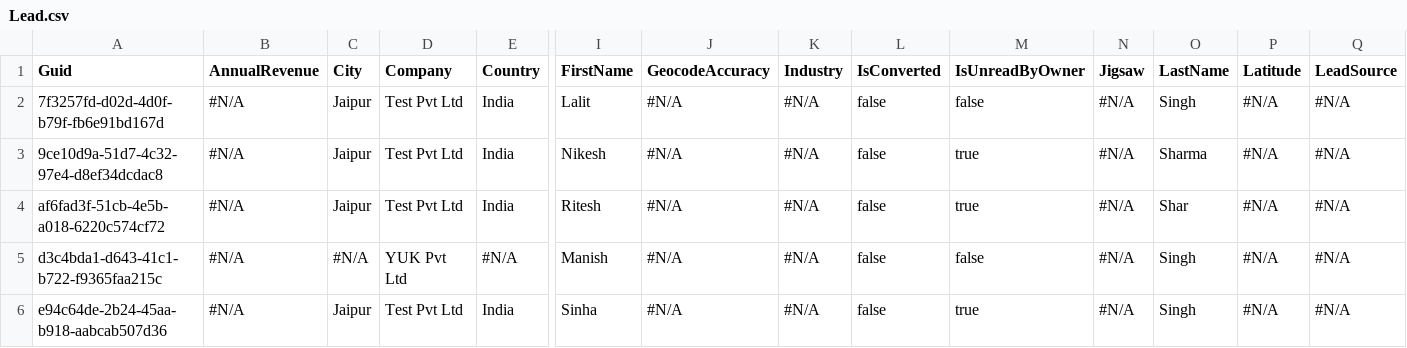
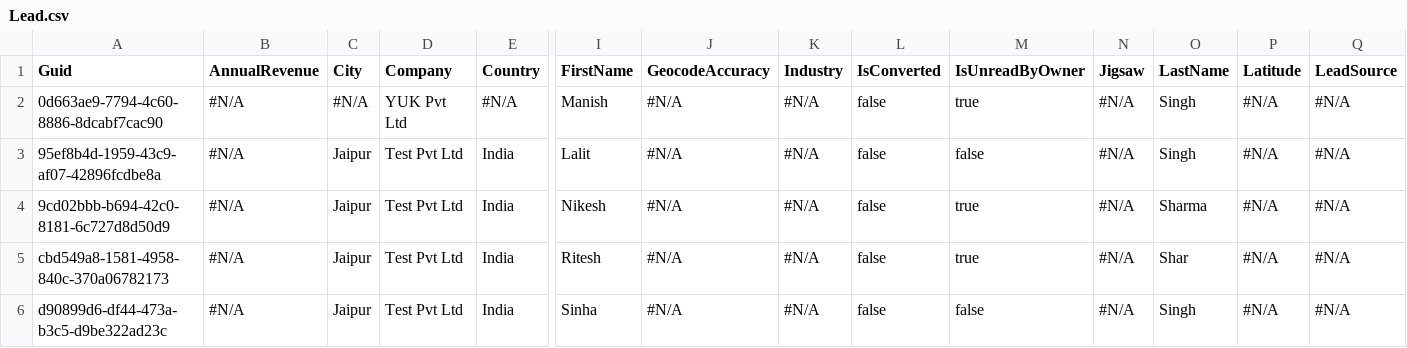
Before and after one commit to prodlytestuser/CPQTest18, a CSV file: Lead.csv, drawn as a sheet; only a part is shown, gaps mark what is left out; removed rows and columns are numbered as before the commit, all else as after; rows hold the shown columns only; the diff names each change by its address in the sheet, - before the commit and + after, or states it on an @@ line.

```diff
--- a/Lead.csv
+++ b/Lead.csv
+row 2: 0d663ae9-7794-4c60-8886-8dcabf7cac90 | #N/A | #N/A | YUK Pvt Ltd | #N/A | Manish | #N/A | #N/A | false | true | #N/A | Singh | #N/A | #N/A
-A3 (Guid): 7f3257fd-d02d-4d0f-b79f-fb6e91bd167d
+A3 (Guid): 95ef8b4d-1959-43c9-af07-42896fcdbe8a
-A4 (Guid): 9ce10d9a-51d7-4c32-97e4-d8ef34dcdac8
+A4 (Guid): 9cd02bbb-b694-42c0-8181-6c727d8d50d9
-A5 (Guid): af6fad3f-51cb-4e5b-a018-6220c574cf72
+A5 (Guid): cbd549a8-1581-4958-840c-370a06782173
-row 5: d3c4bda1-d643-41c1-b722-f9365faa215c | #N/A | #N/A | YUK Pvt Ltd | #N/A | Manish | #N/A | #N/A | false | false | #N/A | Singh | #N/A | #N/A
-A6 (Guid): e94c64de-2b24-45aa-b918-aabcab507d36
+A6 (Guid): d90899d6-df44-473a-b3c5-d9be322ad23c
-M6 (IsUnreadByOwner): true
+M6 (IsUnreadByOwner): false
```
Also changed, not shown: Account.csv, Asset.csv, 3 other files.
